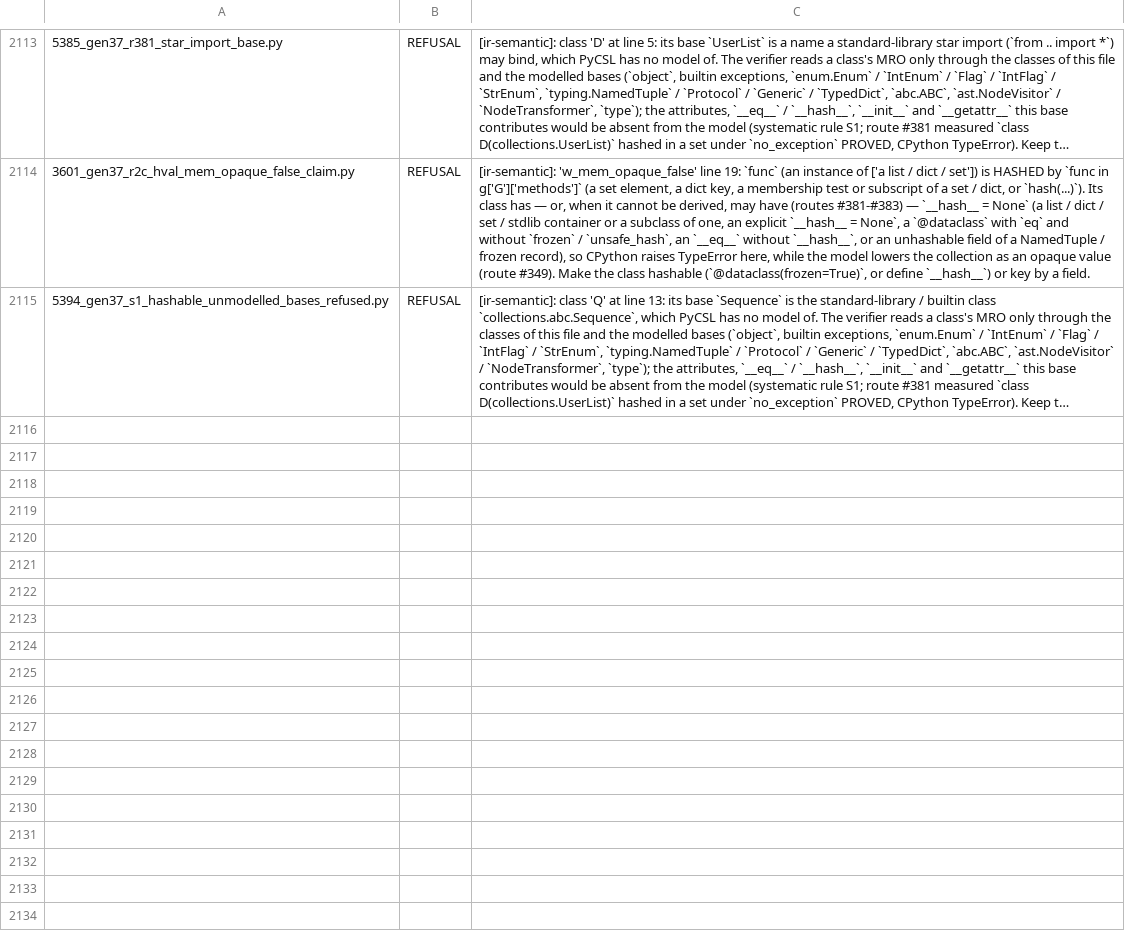
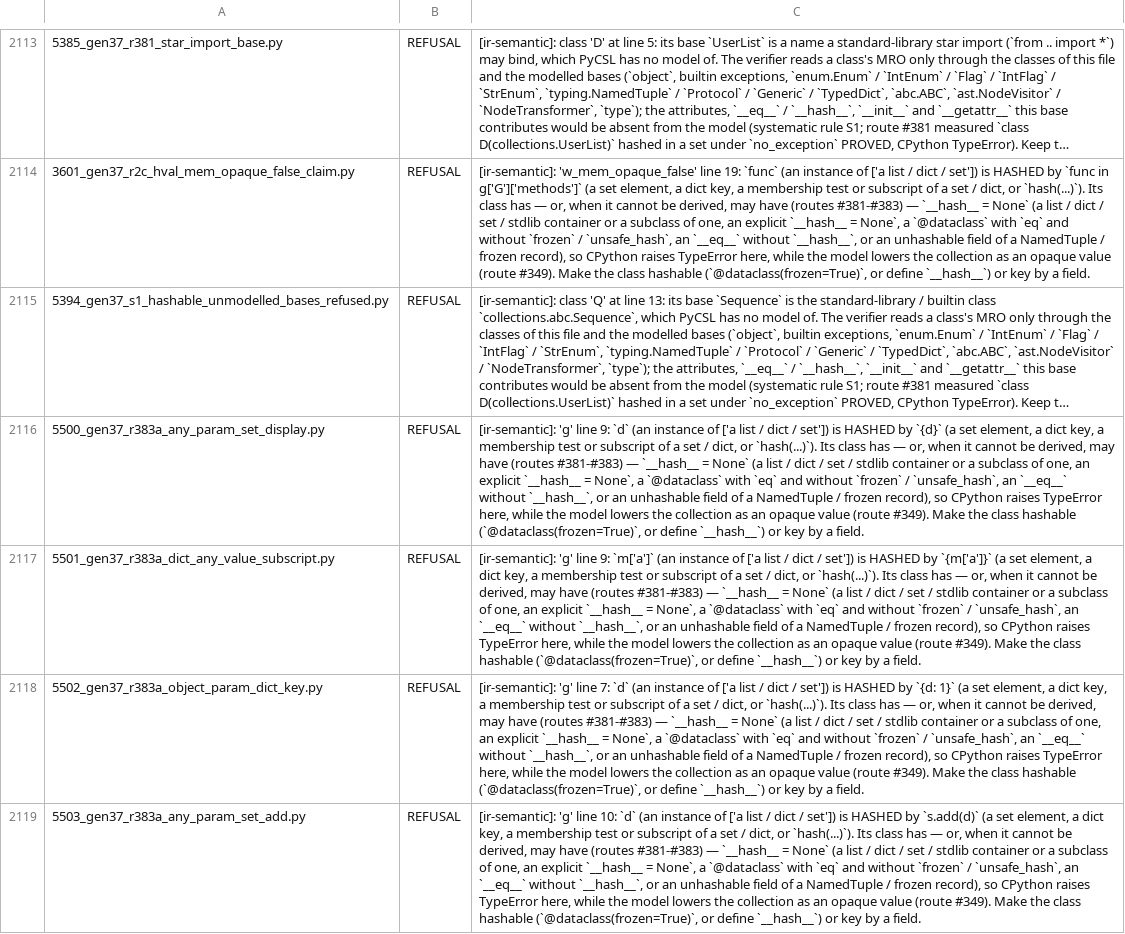
Before and after one commit to fderepas/pycsl, a TSV file: bin/refusal-witness-census.tsv, drawn as a sheet; only a part is shown, gaps mark what is left out; long unchanged cells end in …; the diff covers the shown part only; the diff names each change by its address in the sheet, - before the commit and + after, or states it on an @@ line.

```diff
--- a/bin/refusal-witness-census.tsv
+++ b/bin/refusal-witness-census.tsv
+row 2116: 5500_gen37_r383a_any_param_set_display.py | REFUSAL | [ir-semantic]: 'g' line 9: `d` (an instance of ['a list / dict / set']) is HASHED by `{d}` (a set element, a dict key, a membership test or subscript of a set / dict, or `hash(...)`). Its class has — or, when it cannot be derived, may have (routes #381-#383) — `__hash__ = None` (a list / dict / set / stdlib container or a subclass of one, an explicit `__hash__ = None`, a `@dataclass` with `eq` and without `frozen` / `unsafe_hash`, an `__eq__` without `__hash__`, or an unhashable field of a NamedTuple / frozen record), so CPython raises TypeError here, while the model lowers the collection as an opaque value (route #349). Make the class hashable (`@dataclass(frozen=True)`, or define `__hash__`) or key by a field.
+row 2117: 5501_gen37_r383a_dict_any_value_subscript.py | REFUSAL | [ir-semantic]: 'g' line 9: `m['a']` (an instance of ['a list / dict / set']) is HASHED by `{m['a']}` (a set element, a dict key, a membership test or subscript of a set / dict, or `hash(...)`). Its class has — or, when it cannot be derived, may have (routes #381-#383) — `__hash__ = None` (a list / dict / set / stdlib container or a subclass of one, an explicit `__hash__ = None`, a `@dataclass` with `eq` and without `frozen` / `unsafe_hash`, an `__eq__` without `__hash__`, or an unhashable field of a NamedTuple / frozen record), so CPython raises TypeError here, while the model lowers the collection as an opaque value (route #349). Make the class hashable (`@dataclass(frozen=True)`, or define `__hash__`) or key by a field.
+row 2118: 5502_gen37_r383a_object_param_dict_key.py | REFUSAL | [ir-semantic]: 'g' line 7: `d` (an instance of ['a list / dict / set']) is HASHED by `{d: 1}` (a set element, a dict key, a membership test or subscript of a set / dict, or `hash(...)`). Its class has — or, when it cannot be derived, may have (routes #381-#383) — `__hash__ = None` (a list / dict / set / stdlib container or a subclass of one, an explicit `__hash__ = None`, a `@dataclass` with `eq` and without `frozen` / `unsafe_hash`, an `__eq__` without `__hash__`, or an unhashable field of a NamedTuple / frozen record), so CPython raises TypeError here, while the model lowers the collection as an opaque value (route #349). Make the class hashable (`@dataclass(frozen=True)`, or define `__hash__`) or key by a field.
+row 2119: 5503_gen37_r383a_any_param_set_add.py | REFUSAL | [ir-semantic]: 'g' line 10: `d` (an instance of ['a list / dict / set']) is HASHED by `s.add(d)` (a set element, a dict key, a membership test or subscript of a set / dict, or `hash(...)`). Its class has — or, when it cannot be derived, may have (routes #381-#383) — `__hash__ = None` (a list / dict / set / stdlib container or a subclass of one, an explicit `__hash__ = None`, a `@dataclass` with `eq` and without `frozen` / `unsafe_hash`, an `__eq__` without `__hash__`, or an unhashable field of a NamedTuple / frozen record), so CPython raises TypeError here, while the model lowers the collection as an opaque value (route #349). Make the class hashable (`@dataclass(frozen=True)`, or define `__hash__`) or key by a field.
```
Also changed, not shown: 3 added rows elsewhere in this file, 10 other files.
